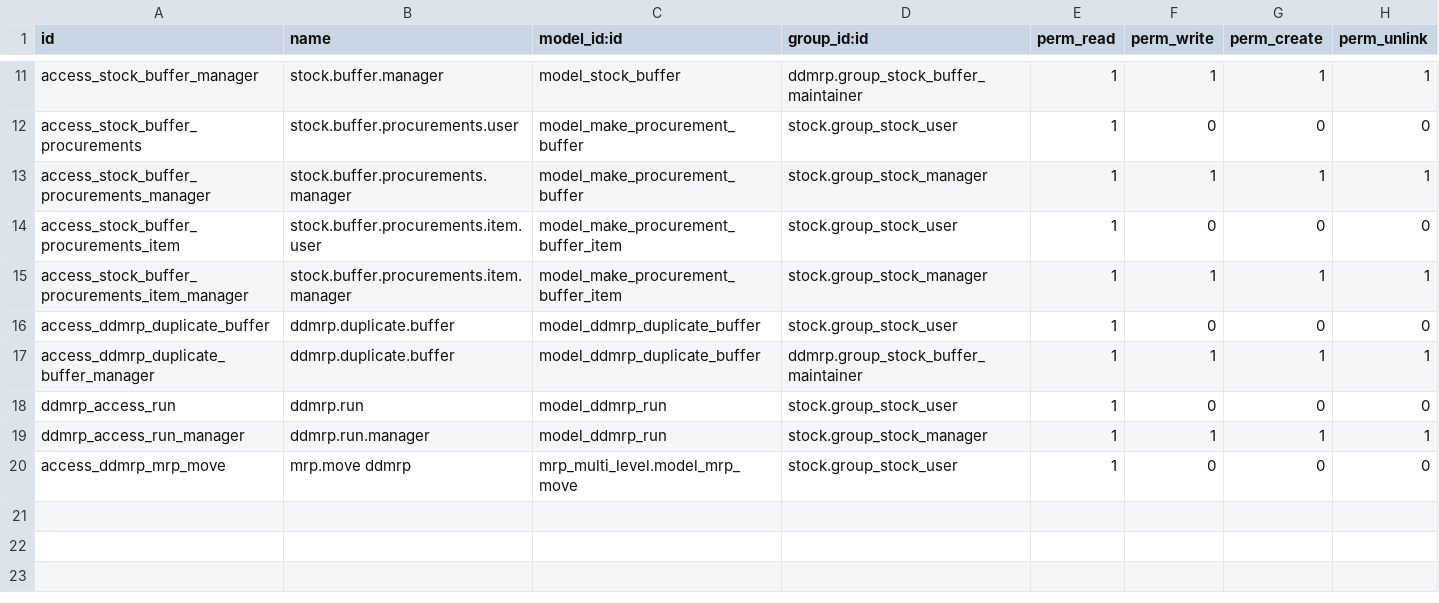
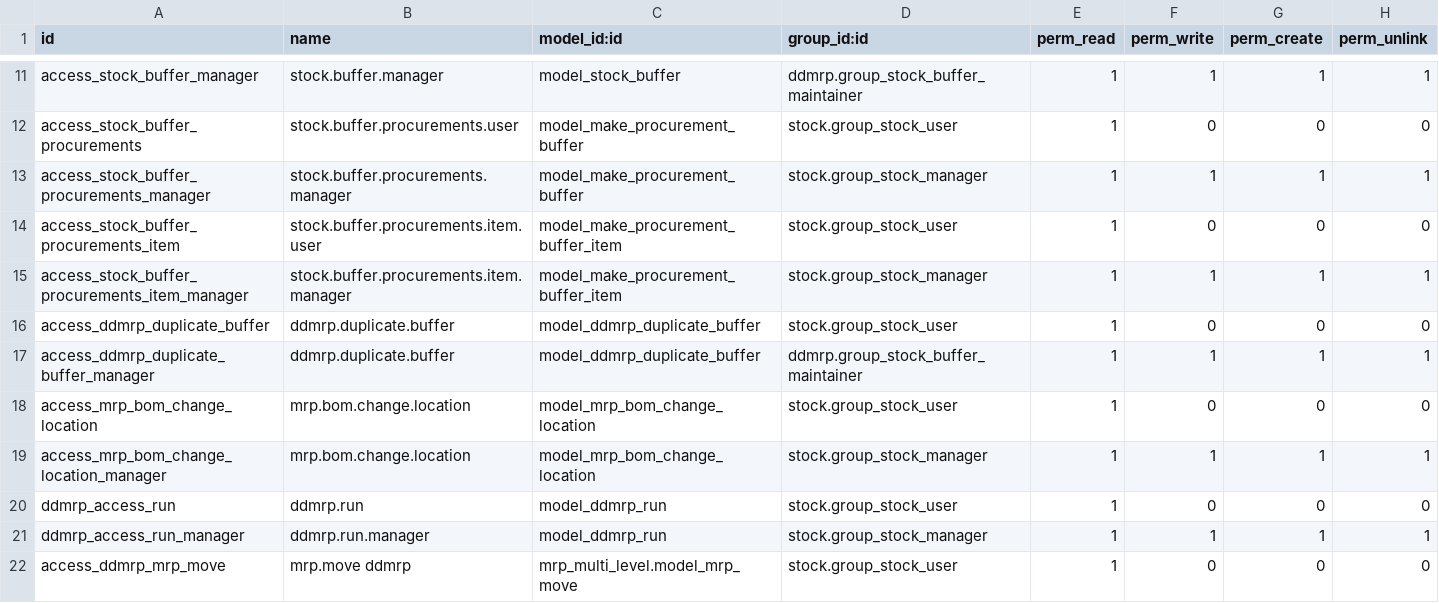
Before and after one commit to OCA/ddmrp, a CSV file: ddmrp/security/ir.model.access.csv, drawn as a sheet; only a part is shown, gaps mark what is left out; the diff names each change by its address in the sheet, - before the commit and + after, or states it on an @@ line.

Commit message:
[FIX] ddmrp: Compute dlt depending on buffer location
When we compute DLT for manufactured buffers, we need to consider the location from where we are computing. If the buffered products change between one location and another, the DLTs will be different.

```diff
--- a/ddmrp/security/ir.model.access.csv
+++ b/ddmrp/security/ir.model.access.csv
+row 18: access_mrp_bom_change_location | mrp.bom.change.location | model_mrp_bom_change_location | stock.group_stock_user | 1 | 0 | 0 | 0
+row 19: access_mrp_bom_change_location_manager | mrp.bom.change.location | model_mrp_bom_change_location | stock.group_stock_manager | 1 | 1 | 1 | 1
```
Also changed, not shown: 13 other files.
